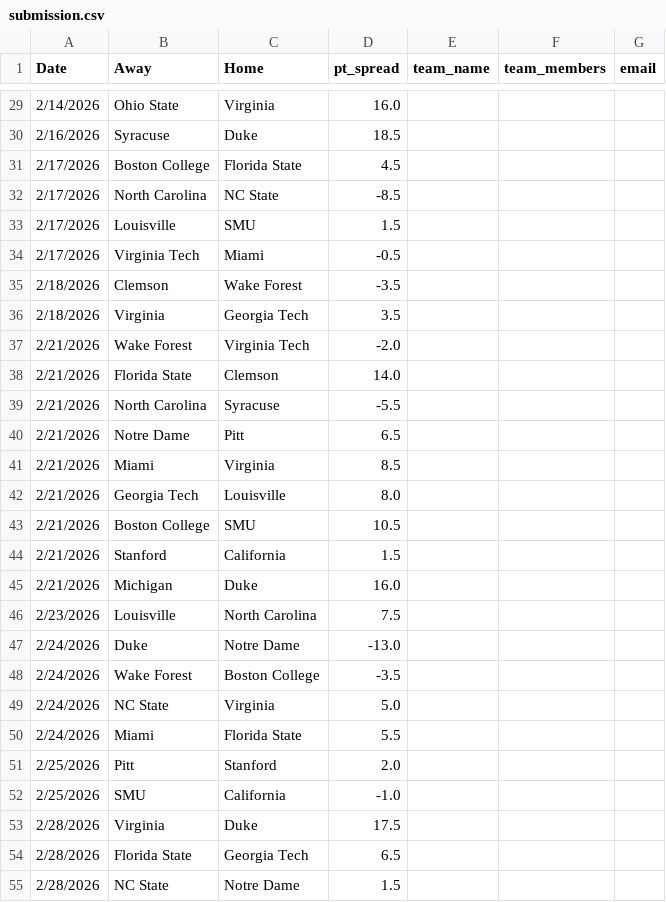
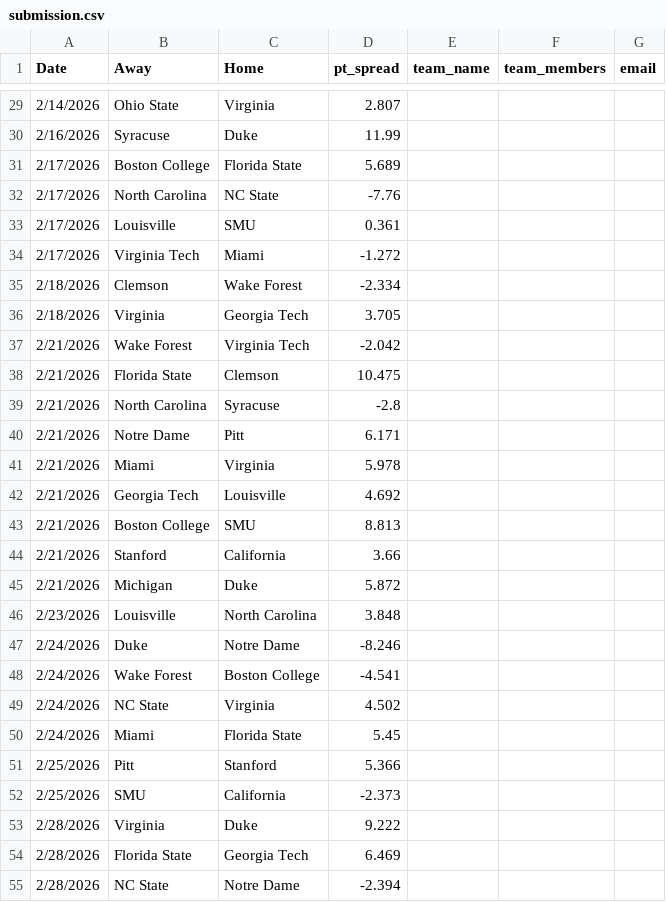
Before and after one commit to masonphounsavath/triangle-sports-spread, a CSV file: submissions/submission.csv, drawn as a sheet; only a part is shown, gaps mark what is left out; the diff covers the shown part only.

```diff
--- a/submissions/submission.csv
+++ b/submissions/submission.csv
@@ -29,27 +29,27 @@ Date,Away,Home,pt_spread,team_name,team_members,email
-2/14/2026,Ohio State,Virginia,16.0,,,
-2/16/2026,Syracuse,Duke,18.5,,,
-2/17/2026,Boston College,Florida State,4.5,,,
-2/17/2026,North Carolina,NC State,-8.5,,,
-2/17/2026,Louisville,SMU,1.5,,,
-2/17/2026,Virginia Tech,Miami,-0.5,,,
-2/18/2026,Clemson,Wake Forest,-3.5,,,
-2/18/2026,Virginia,Georgia Tech,3.5,,,
-2/21/2026,Wake Forest,Virginia Tech,-2.0,,,
-2/21/2026,Florida State,Clemson,14.0,,,
-2/21/2026,North Carolina,Syracuse,-5.5,,,
-2/21/2026,Notre Dame,Pitt,6.5,,,
-2/21/2026,Miami,Virginia,8.5,,,
-2/21/2026,Georgia Tech,Louisville,8.0,,,
-2/21/2026,Boston College,SMU,10.5,,,
-2/21/2026,Stanford,California,1.5,,,
-2/21/2026,Michigan,Duke,16.0,,,
-2/23/2026,Louisville,North Carolina,7.5,,,
-2/24/2026,Duke,Notre Dame,-13.0,,,
-2/24/2026,Wake Forest,Boston College,-3.5,,,
-2/24/2026,NC State,Virginia,5.0,,,
-2/24/2026,Miami,Florida State,5.5,,,
-2/25/2026,Pitt,Stanford,2.0,,,
-2/25/2026,SMU,California,-1.0,,,
-2/28/2026,Virginia,Duke,17.5,,,
-2/28/2026,Florida State,Georgia Tech,6.5,,,
-2/28/2026,NC State,Notre Dame,1.5,,,
+2/14/2026,Ohio State,Virginia,2.807,,,
+2/16/2026,Syracuse,Duke,11.99,,,
+2/17/2026,Boston College,Florida State,5.689,,,
+2/17/2026,North Carolina,NC State,-7.76,,,
+2/17/2026,Louisville,SMU,0.361,,,
+2/17/2026,Virginia Tech,Miami,-1.272,,,
+2/18/2026,Clemson,Wake Forest,-2.334,,,
+2/18/2026,Virginia,Georgia Tech,3.705,,,
+2/21/2026,Wake Forest,Virginia Tech,-2.042,,,
+2/21/2026,Florida State,Clemson,10.475,,,
+2/21/2026,North Carolina,Syracuse,-2.8,,,
+2/21/2026,Notre Dame,Pitt,6.171,,,
+2/21/2026,Miami,Virginia,5.978,,,
+2/21/2026,Georgia Tech,Louisville,4.692,,,
+2/21/2026,Boston College,SMU,8.813,,,
+2/21/2026,Stanford,California,3.66,,,
+2/21/2026,Michigan,Duke,5.872,,,
+2/23/2026,Louisville,North Carolina,3.848,,,
+2/24/2026,Duke,Notre Dame,-8.246,,,
+2/24/2026,Wake Forest,Boston College,-4.541,,,
+2/24/2026,NC State,Virginia,4.502,,,
+2/24/2026,Miami,Florida State,5.45,,,
+2/25/2026,Pitt,Stanford,5.366,,,
+2/25/2026,SMU,California,-2.373,,,
+2/28/2026,Virginia,Duke,9.222,,,
+2/28/2026,Florida State,Georgia Tech,6.469,,,
+2/28/2026,NC State,Notre Dame,-2.394,,,
```
Also changed, not shown: 52 edited cells elsewhere in this file, 3 other files.
